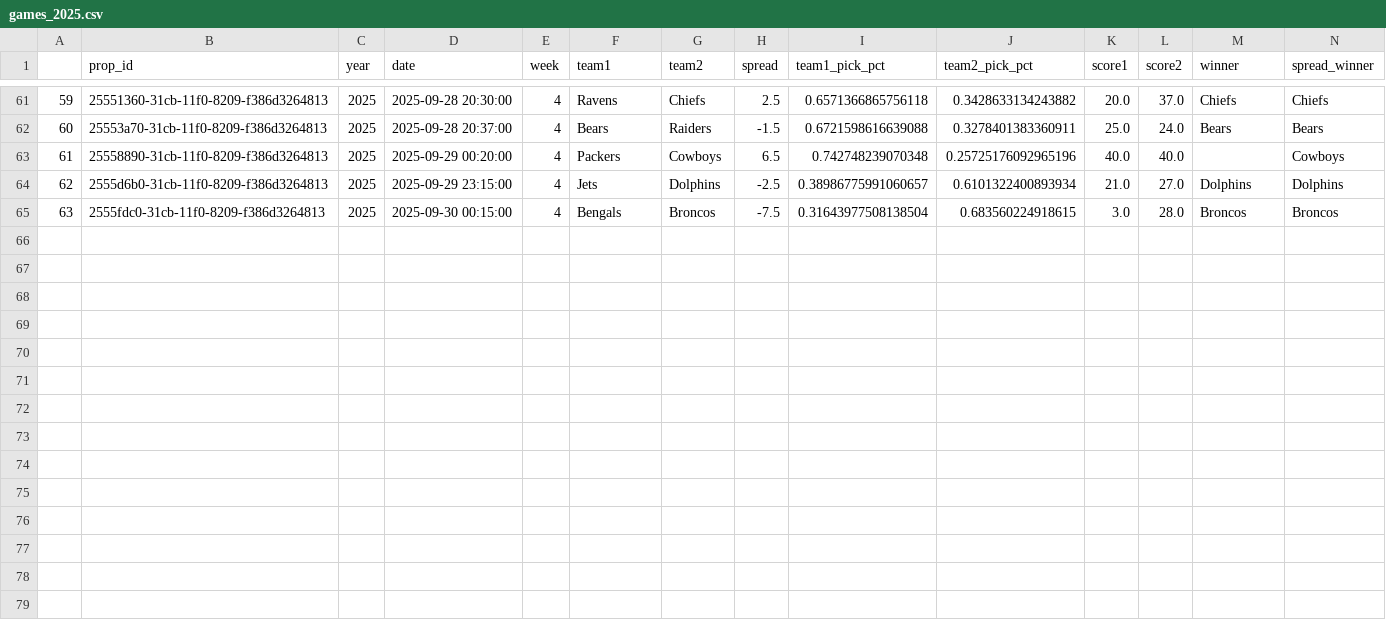
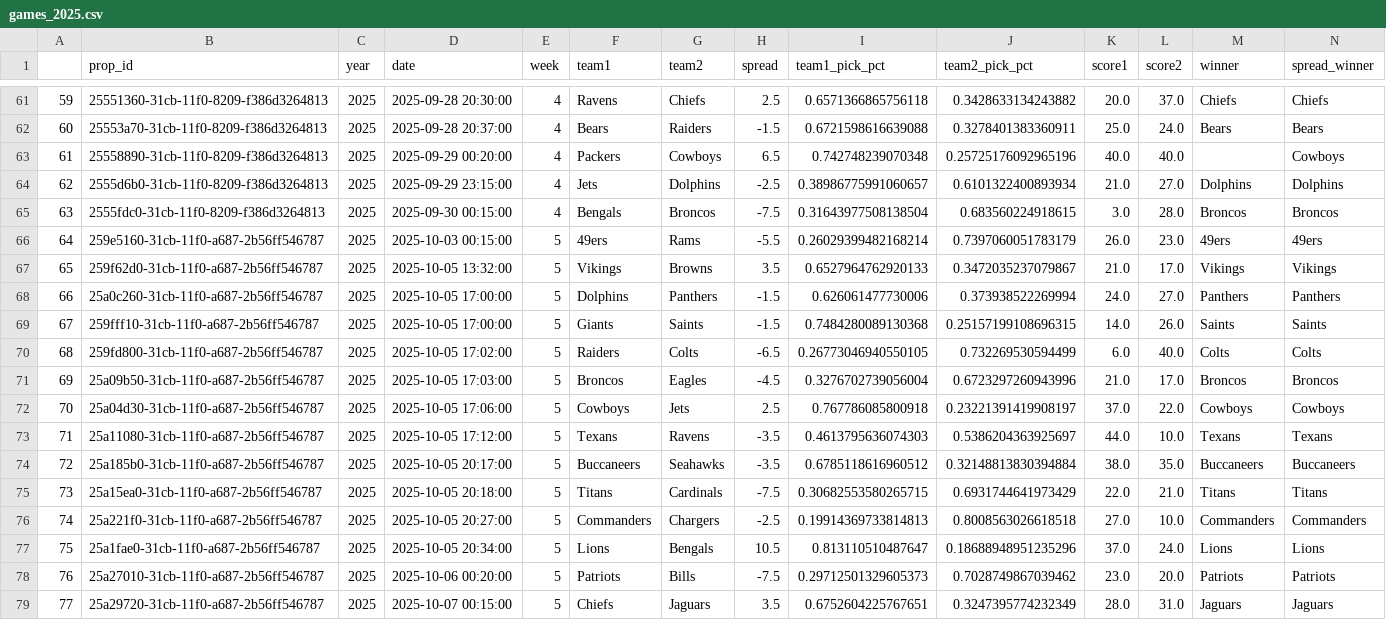
Before and after one commit to rmoerer/np-pick-em, a CSV file: data/games_2025.csv, drawn as a sheet; only a part is shown, gaps mark what is left out; the diff names each change by its address in the sheet, - before the commit and + after, or states it on an @@ line.

```diff
--- a/data/games_2025.csv
+++ b/data/games_2025.csv
+row 66: 64 | 259e5160-31cb-11f0-a687-2b56ff546787 | 2025 | 2025-10-03 00:15:00 | 5 | 49ers | Rams | -5.5 | 0.26029399482168214 | 0.7397060051783179 | 26.0 | 23.0 | 49ers | 49ers
+row 67: 65 | 259f62d0-31cb-11f0-a687-2b56ff546787 | 2025 | 2025-10-05 13:32:00 | 5 | Vikings | Browns | 3.5 | 0.6527964762920133 | 0.3472035237079867 | 21.0 | 17.0 | Vikings | Vikings
+row 68: 66 | 25a0c260-31cb-11f0-a687-2b56ff546787 | 2025 | 2025-10-05 17:00:00 | 5 | Dolphins | Panthers | -1.5 | 0.626061477730006 | 0.373938522269994 | 24.0 | 27.0 | Panthers | Panthers
+row 69: 67 | 259fff10-31cb-11f0-a687-2b56ff546787 | 2025 | 2025-10-05 17:00:00 | 5 | Giants | Saints | -1.5 | 0.7484280089130368 | 0.25157199108696315 | 14.0 | 26.0 | Saints | Saints
+row 70: 68 | 259fd800-31cb-11f0-a687-2b56ff546787 | 2025 | 2025-10-05 17:02:00 | 5 | Raiders | Colts | -6.5 | 0.26773046940550105 | 0.732269530594499 | 6.0 | 40.0 | Colts | Colts
+row 71: 69 | 25a09b50-31cb-11f0-a687-2b56ff546787 | 2025 | 2025-10-05 17:03:00 | 5 | Broncos | Eagles | -4.5 | 0.3276702739056004 | 0.6723297260943996 | 21.0 | 17.0 | Broncos | Broncos
+row 72: 70 | 25a04d30-31cb-11f0-a687-2b56ff546787 | 2025 | 2025-10-05 17:06:00 | 5 | Cowboys | Jets | 2.5 | 0.767786085800918 | 0.23221391419908197 | 37.0 | 22.0 | Cowboys | Cowboys
+row 73: 71 | 25a11080-31cb-11f0-a687-2b56ff546787 | 2025 | 2025-10-05 17:12:00 | 5 | Texans | Ravens | -3.5 | 0.4613795636074303 | 0.5386204363925697 | 44.0 | 10.0 | Texans | Texans
+row 74: 72 | 25a185b0-31cb-11f0-a687-2b56ff546787 | 2025 | 2025-10-05 20:17:00 | 5 | Buccaneers | Seahawks | -3.5 | 0.6785118616960512 | 0.32148813830394884 | 38.0 | 35.0 | Buccaneers | Buccaneers
+row 75: 73 | 25a15ea0-31cb-11f0-a687-2b56ff546787 | 2025 | 2025-10-05 20:18:00 | 5 | Titans | Cardinals | -7.5 | 0.30682553580265715 | 0.6931744641973429 | 22.0 | 21.0 | Titans | Titans
+row 76: 74 | 25a221f0-31cb-11f0-a687-2b56ff546787 | 2025 | 2025-10-05 20:27:00 | 5 | Commanders | Chargers | -2.5 | 0.19914369733814813 | 0.8008563026618518 | 27.0 | 10.0 | Commanders | Commanders
+row 77: 75 | 25a1fae0-31cb-11f0-a687-2b56ff546787 | 2025 | 2025-10-05 20:34:00 | 5 | Lions | Bengals | 10.5 | 0.813110510487647 | 0.18688948951235296 | 37.0 | 24.0 | Lions | Lions
+row 78: 76 | 25a27010-31cb-11f0-a687-2b56ff546787 | 2025 | 2025-10-06 00:20:00 | 5 | Patriots | Bills | -7.5 | 0.29712501329605373 | 0.7028749867039462 | 23.0 | 20.0 | Patriots | Patriots
+row 79: 77 | 25a29720-31cb-11f0-a687-2b56ff546787 | 2025 | 2025-10-07 00:15:00 | 5 | Chiefs | Jaguars | 3.5 | 0.6752604225767651 | 0.3247395774232349 | 28.0 | 31.0 | Jaguars | Jaguars
```
Also changed, not shown: 1 other file.
